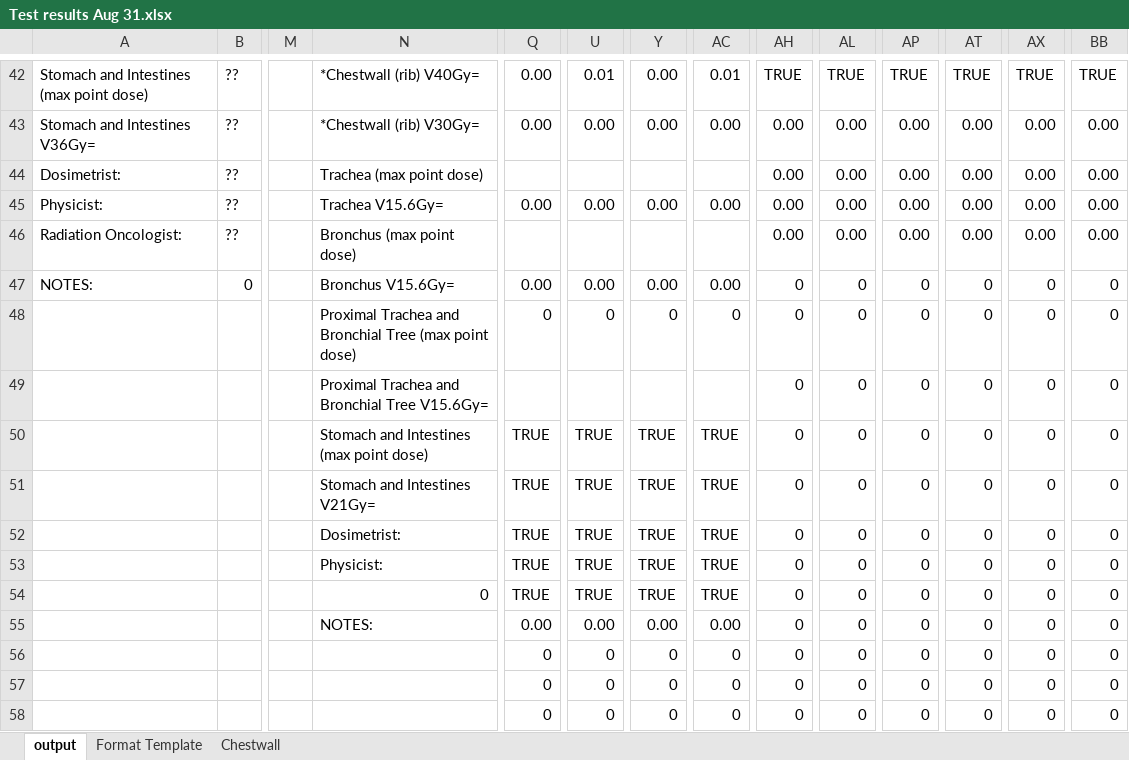
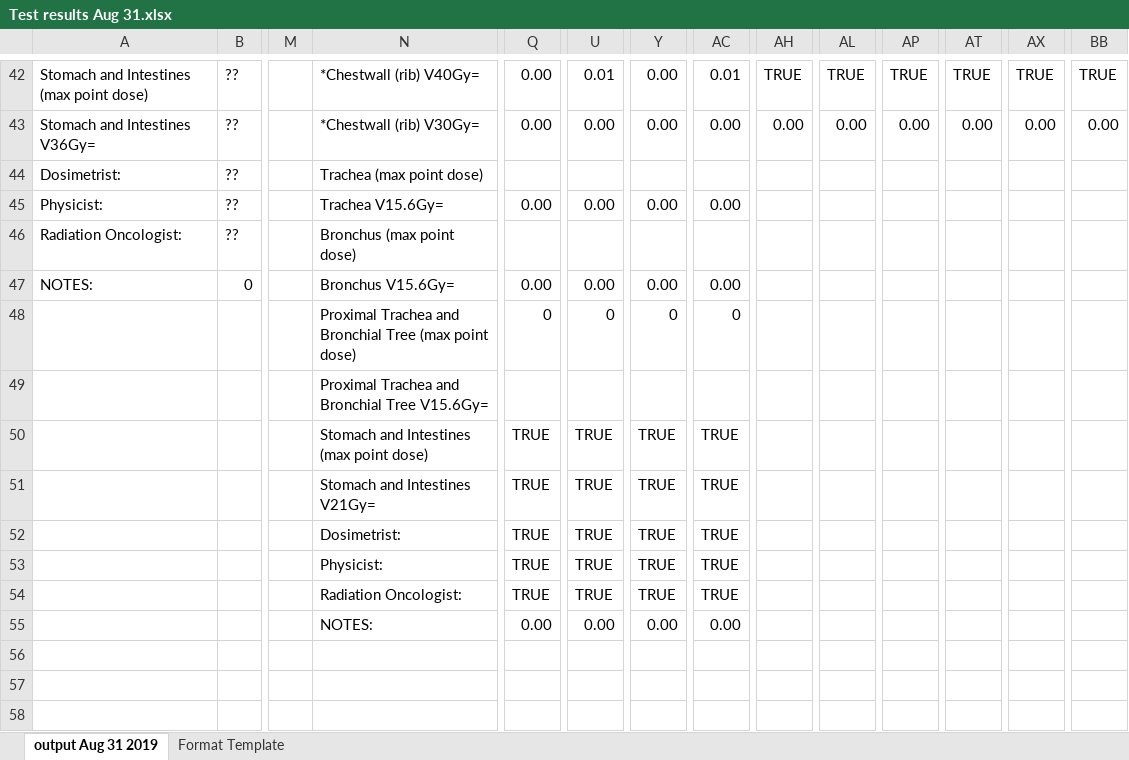
Before and after one commit to GregSal/PlanEvaluation, an Excel workbook: sabr_plan_report/SABR_Plan_Report_Testing/Output/Test results Aug 31.xlsx, sheet output Aug 31 2019, drawn as a sheet; only a part is shown, gaps mark what is left out; values as stored, in another font and other column widths than the file's, no cell formats; conditional formats not drawn; rows hold the shown columns only; the diff names each change by its address in the sheet, - before the commit and + after, or states it on an @@ line.

```diff
--- a/sabr_plan_report/SABR_Plan_Report_Testing/Output/Test results Aug 31.xlsx (sheet output Aug 31 2019)
+++ b/sabr_plan_report/SABR_Plan_Report_Testing/Output/Test results Aug 31.xlsx (sheet output Aug 31 2019)
-sheet tab: output
+sheet tab: output Aug 31 2019
-sheet tab: Chestwall
-AH44:AH46: 0.00
+AH44:AH46: (empty)
-AL44:AL46: 0.00
+AL44:AL46: (empty)
-AP44:AP46: 0.00
+AP44:AP46: (empty)
-AT44:AT46: 0.00
+AT44:AT46: (empty)
-AX44:AX46: 0.00
+AX44:AX46: (empty)
-BB44:BB46: 0.00
+BB44:BB46: (empty)
-AH47:AH55: 0
+AH47:AH55: (empty)
-AL47:AL55: 0
+AL47:AL55: (empty)
-AP47:AP55: 0
+AP47:AP55: (empty)
-AT47:AT55: 0
+AT47:AT55: (empty)
-AX47:AX55: 0
+AX47:AX55: (empty)
-BB47:BB55: 0
+BB47:BB55: (empty)
-N54: 0
+N54: Radiation Oncologist:
-row 56:  |  |  |  | 0 | 0 | 0 | 0 | 0 | 0 | 0 | 0 | 0 | 0
-row 57:  |  |  |  | 0 | 0 | 0 | 0 | 0 | 0 | 0 | 0 | 0 | 0
-row 58:  |  |  |  | 0 | 0 | 0 | 0 | 0 | 0 | 0 | 0 | 0 | 0
```
Also changed, not shown: sheet Format Template, cell formats, 44 other files.
